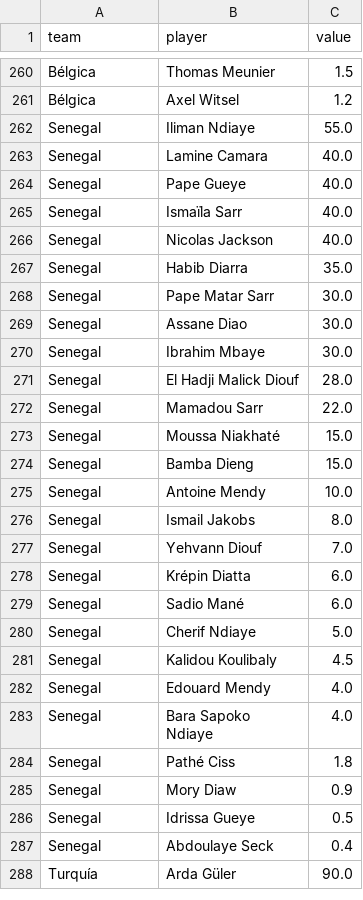
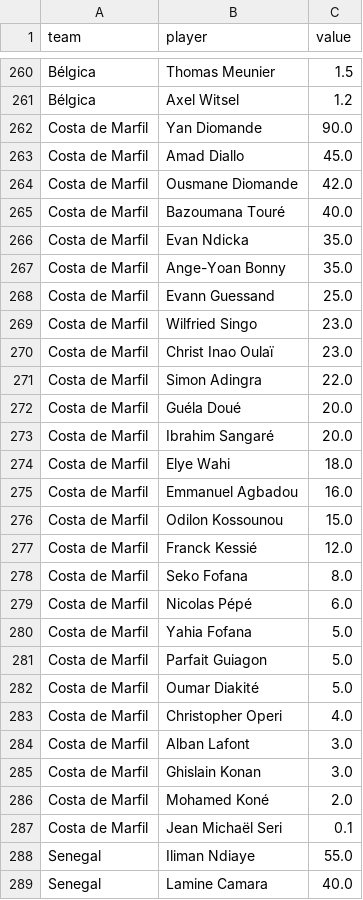
Before and after one commit to Anderson1804/prediccionesMundial, a CSV file: data/clean_jugadores_valores.csv, drawn as a sheet; only a part is shown, gaps mark what is left out; the shorter side is filled out with more unchanged rows; the diff names each change by its address in the sheet, - before the commit and + after, or states it on an @@ line.

Commit message:
fix: cambio de nombre costa de marfil

```diff
--- a/data/clean_jugadores_valores.csv
+++ b/data/clean_jugadores_valores.csv
+row 262: Costa de Marfil | Yan Diomande | 90.0
+row 263: Costa de Marfil | Amad Diallo | 45.0
+row 264: Costa de Marfil | Ousmane Diomande | 42.0
+row 265: Costa de Marfil | Bazoumana Touré | 40.0
+row 266: Costa de Marfil | Evan Ndicka | 35.0
+row 267: Costa de Marfil | Ange-Yoan Bonny | 35.0
+row 268: Costa de Marfil | Evann Guessand | 25.0
+row 269: Costa de Marfil | Wilfried Singo | 23.0
+row 270: Costa de Marfil | Christ Inao Oulaï | 23.0
+row 271: Costa de Marfil | Simon Adingra | 22.0
+row 272: Costa de Marfil | Guéla Doué | 20.0
+row 273: Costa de Marfil | Ibrahim Sangaré | 20.0
+row 274: Costa de Marfil | Elye Wahi | 18.0
+row 275: Costa de Marfil | Emmanuel Agbadou | 16.0
+row 276: Costa de Marfil | Odilon Kossounou | 15.0
+row 277: Costa de Marfil | Franck Kessié | 12.0
+row 278: Costa de Marfil | Seko Fofana | 8.0
+row 279: Costa de Marfil | Nicolas Pépé | 6.0
+row 280: Costa de Marfil | Yahia Fofana | 5.0
+row 281: Costa de Marfil | Parfait Guiagon | 5.0
+row 282: Costa de Marfil | Oumar Diakité | 5.0
+row 283: Costa de Marfil | Christopher Operi | 4.0
+row 284: Costa de Marfil | Alban Lafont | 3.0
+row 285: Costa de Marfil | Ghislain Konan | 3.0
+row 286: Costa de Marfil | Mohamed Koné | 2.0
+row 287: Costa de Marfil | Jean Michaël Seri | 0.1
```
Also changed, not shown: data/clean_rankings.csv, 3 other files.
